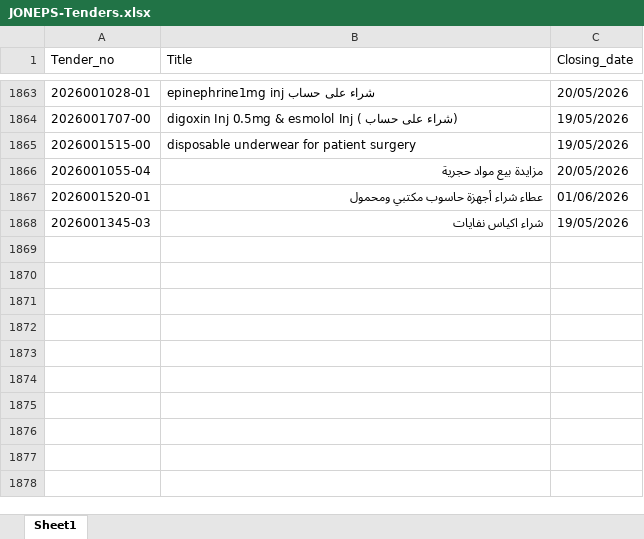
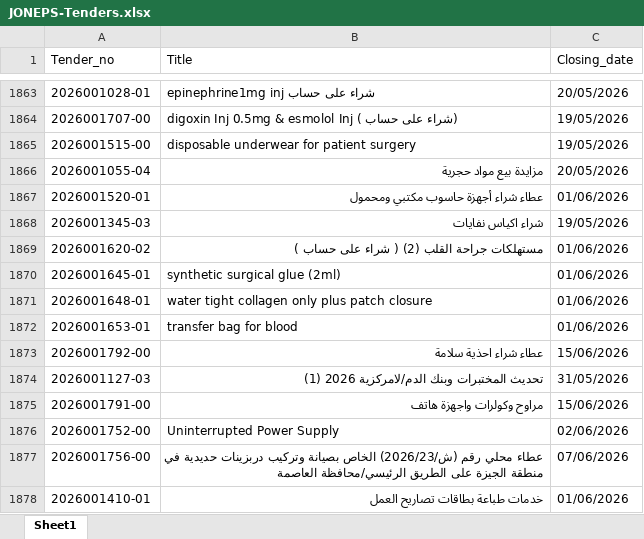
Before and after one commit to AliSaleh-analyst/JONEPS-Web-Scraping, an Excel workbook: JONEPS-Tenders.xlsx, sheet Sheet1, drawn as a sheet; only a part is shown, gaps mark what is left out; values as stored, in another font and other column widths than the file's, no borders; the diff covers the shown part only; the diff names each change by its address in the sheet, - before the commit and + after, or states it on an @@ line.

```diff
--- a/JONEPS-Tenders.xlsx (sheet Sheet1)
+++ b/JONEPS-Tenders.xlsx (sheet Sheet1)
+row 1869: 2026001620-02 | مستهلكات جراحة القلب (2) ( شراء على حساب ) | 01/06/2026
+row 1870: 2026001645-01 | synthetic surgical glue (2ml) | 01/06/2026
+row 1871: 2026001648-01 | water tight collagen only plus patch closure | 01/06/2026
+row 1872: 2026001653-01 | transfer bag for blood | 01/06/2026
+row 1873: 2026001792-00 | عطاء شراء احذية سلامة | 15/06/2026
+row 1874: 2026001127-03 | تحديث المختبرات وبنك الدم/لامركزية 2026 (1) | 31/05/2026
+row 1875: 2026001791-00 | مراوح وكولرات واجهزة هاتف | 15/06/2026
+row 1876: 2026001752-00 | Uninterrupted Power Supply | 02/06/2026
+row 1877: 2026001756-00 | عطاء محلي رقم (ش/2026/23) الخاص بصيانة وتركيب دربزينات حديدية في منطقة الجيزة على الطريق الرئيسي/محافظة العاصمة | 07/06/2026
+row 1878: 2026001410-01 | خدمات طباعة بطاقات تصاريح العمل | 01/06/2026
```
Also changed, not shown: 71 added rows elsewhere in this sheet.
